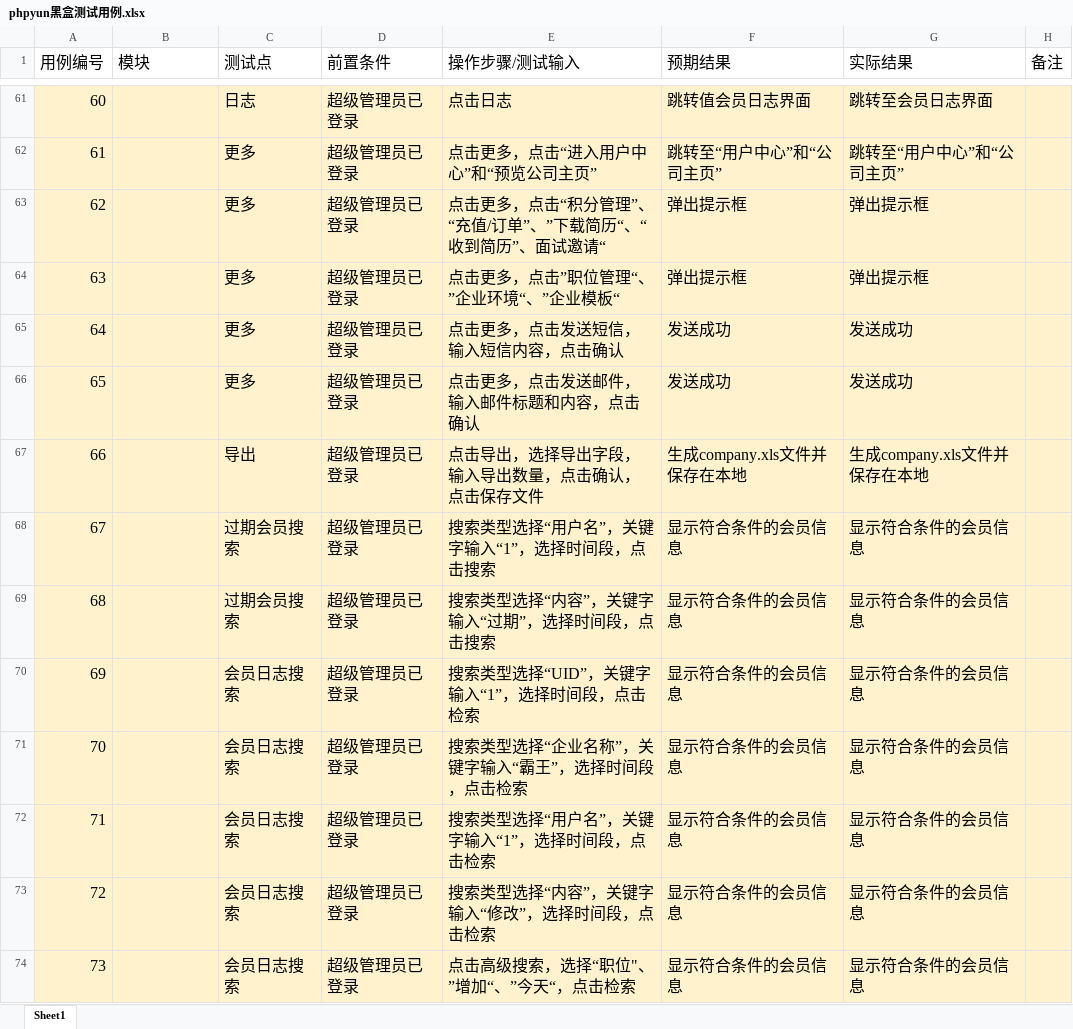
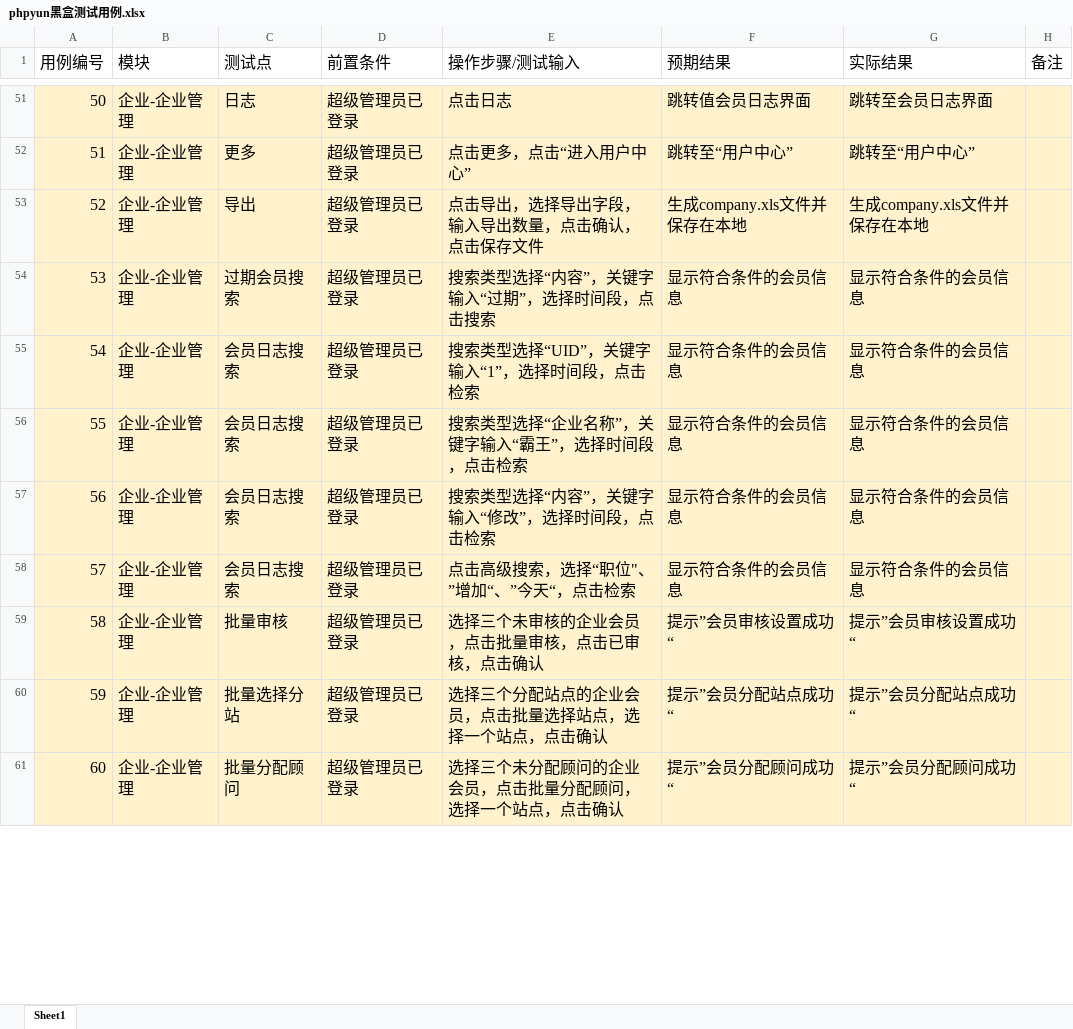
Before and after one commit to liyuzhu1/ProManage-Five, an Excel workbook: Project/解宇欣/web测试实训/phpyun黑盒测试用例.xlsx, sheet Sheet1, drawn as a sheet; only a part is shown, gaps mark what is left out; values as stored, in another font and other column widths than the file's, no borders; removed rows and columns are numbered as before the commit, all else as after; the diff covers the shown part only; the diff names each change by its address in the sheet, - before the commit and + after, or states it on an @@ line.

```diff
--- a/Project/解宇欣/web测试实训/phpyun黑盒测试用例.xlsx (sheet Sheet1)
+++ b/Project/解宇欣/web测试实训/phpyun黑盒测试用例.xlsx (sheet Sheet1)
@@ column A (用例编号) renumbered from row 6 down @@
-B51:B52 (模块): (empty)
+B51:B52 (模块): 企业-企业管理
-E52 (操作步骤/测试输入): 点击更多，点击“进入用户中心”和“预览公司主页”
+E52 (操作步骤/测试输入): 点击更多，点击“进入用户中心”
-F52 (预期结果): 跳转至“用户中心”和“公司主页”
+F52 (预期结果): 跳转至“用户中心”
-G52 (实际结果): 跳转至“用户中心”和“公司主页”
+G52 (实际结果): 跳转至“用户中心”
-row 63: 62 |  | 更多 | 超级管理员已登录 | 点击更多，点击“积分管理”、“充值/订单”、”下载简历“、“收到简历”、面试邀请“ | 弹出提示框 | 弹出提示框
-row 64: 63 |  | 更多 | 超级管理员已登录 | 点击更多，点击”职位管理“、”企业环境“、”企业模板“ | 弹出提示框 | 弹出提示框
-row 65: 64 |  | 更多 | 超级管理员已登录 | 点击更多，点击发送短信，输入短信内容，点击确认 | 发送成功 | 发送成功
-row 66: 65 |  | 更多 | 超级管理员已登录 | 点击更多，点击发送邮件，输入邮件标题和内容，点击确认 | 发送成功 | 发送成功
-B53 (模块): (empty)
+B53 (模块): 企业-企业管理
-row 68: 67 |  | 过期会员搜索 | 超级管理员已登录 | 搜索类型选择“用户名”，关键字输入“1”，选择时间段，点击搜索 | 显示符合条件的会员信息 | 显示符合条件的会员信息
-B54:B56 (模块): (empty)
+B54:B56 (模块): 企业-企业管理
-row 72: 71 |  | 会员日志搜索 | 超级管理员已登录 | 搜索类型选择“用户名”，关键字输入“1”，选择时间段，点击检索 | 显示符合条件的会员信息 | 显示符合条件的会员信息
-B57:B58 (模块): (empty)
+B57:B58 (模块): 企业-企业管理
+row 59: 58 | 企业-企业管理 | 批量审核 | 超级管理员已登录 | 选择三个未审核的企业会员，点击批量审核，点击已审核，点击确认 | 提示”会员审核设置成功“ | 提示”会员审核设置成功“
+row 60: 59 | 企业-企业管理 | 批量选择分站 | 超级管理员已登录 | 选择三个分配站点的企业会员，点击批量选择站点，选择一个站点，点击确认 | 提示”会员分配站点成功“ | 提示”会员分配站点成功“
+row 61: 60 | 企业-企业管理 | 批量分配顾问 | 超级管理员已登录 | 选择三个未分配顾问的企业会员，点击批量分配顾问，选择一个站点，点击确认 | 提示”会员分配顾问成功“ | 提示”会员分配顾问成功“
```
Also changed, not shown: 50 added rows, 31 removed rows and 102 edited cells elsewhere in this sheet, Project/解宇欣/第二阶段/case.xlsx, 4 other files.
